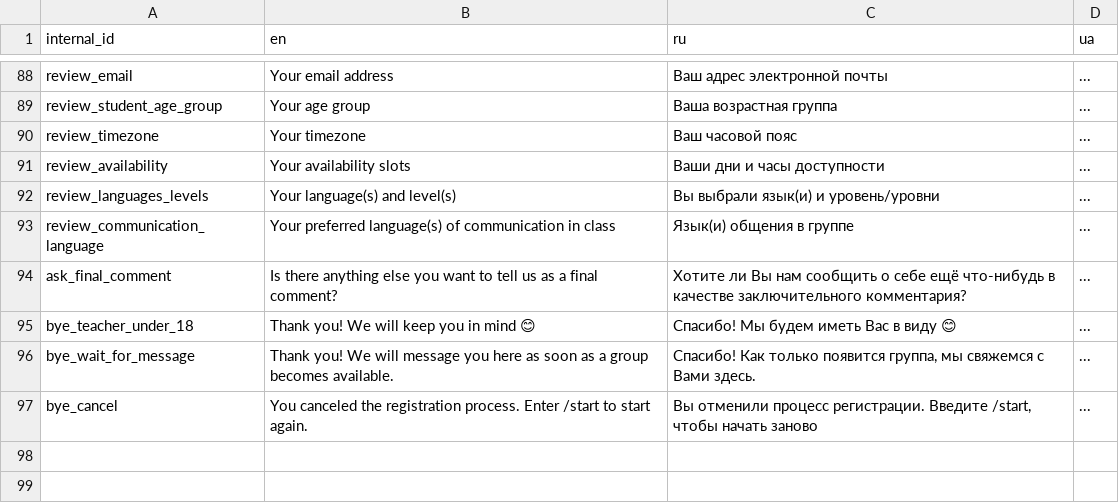
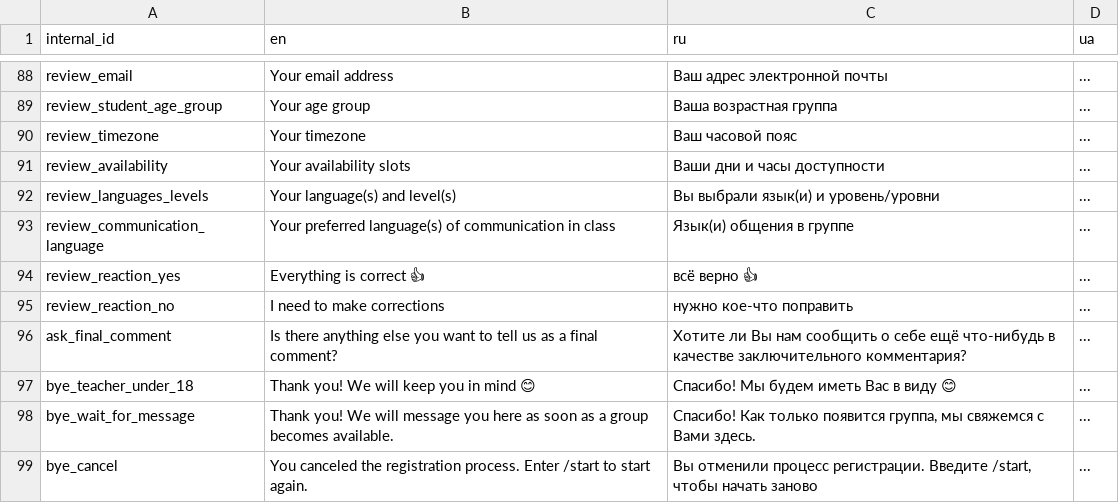
Before and after one commit to samanthasgroup/samanthas-telegram-bot, a CSV file: data/bot_phrases.csv, drawn as a sheet; only a part is shown, gaps mark what is left out; the diff names each change by its address in the sheet, - before the commit and + after, or states it on an @@ line.

Commit message:
extract func for big message; add button and process "yes" to review

```diff
--- a/data/bot_phrases.csv
+++ b/data/bot_phrases.csv
+row 94: review_reaction_yes | Everything is correct 👍 | всё верно 👍 | ...
+row 95: review_reaction_no | I need to make corrections | нужно кое-что поправить | ...
```
Also changed, not shown: 3 other files.
